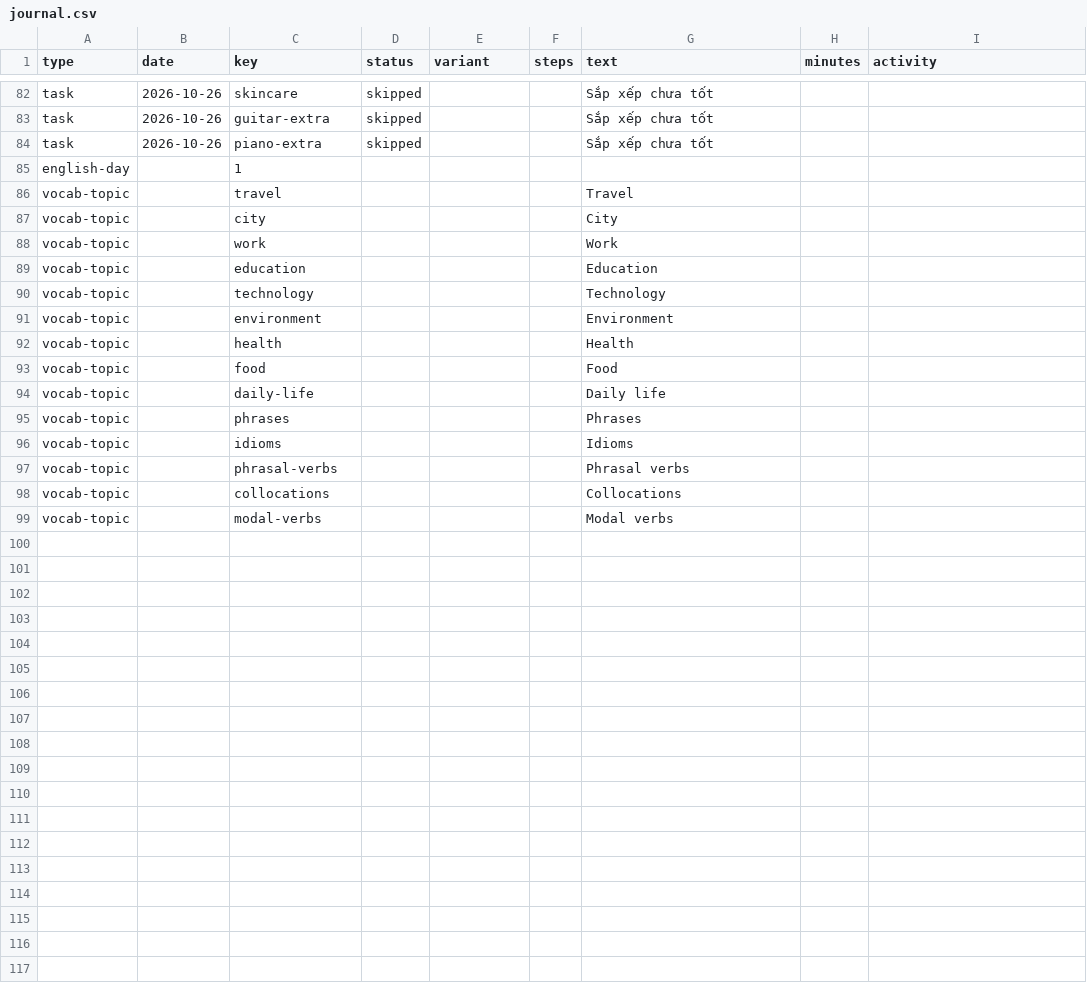
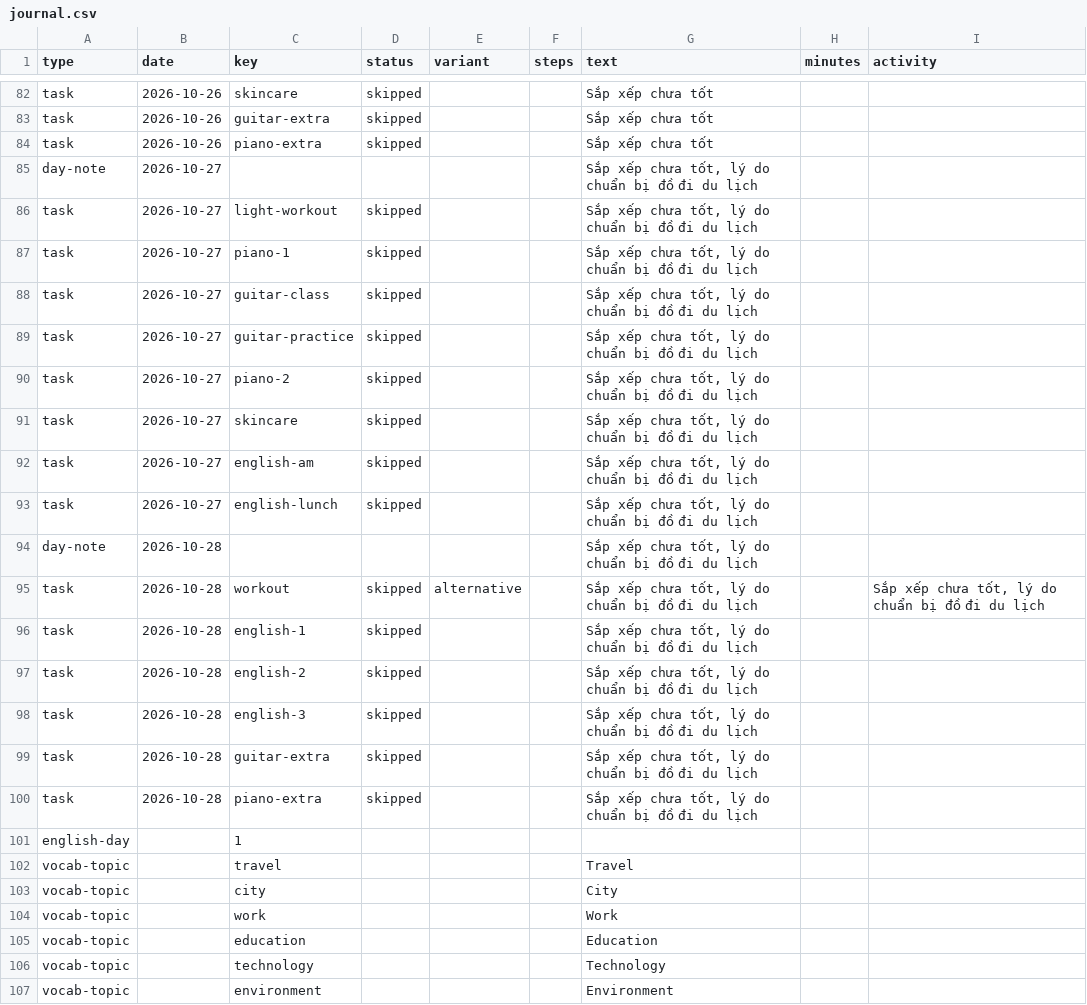
Before and after one commit to kennytruong06/client-ui-my-profile-react-web-project, a CSV file: src/data/journal/journal.csv, drawn as a sheet; only a part is shown, gaps mark what is left out; the shorter side is filled out with more unchanged rows.

```diff
--- a/src/data/journal/journal.csv
+++ b/src/data/journal/journal.csv
@@ -84,2 +84,18 @@ task,2026-10-26,guitar-extra,skipped,,,Sắp xếp chưa tốt,,
 task,2026-10-26,piano-extra,skipped,,,Sắp xếp chưa tốt,,
+day-note,2026-10-27,,,,,"Sắp xếp chưa tốt, lý do chuẩn bị đồ đi du lịch",,
+task,2026-10-27,light-workout,skipped,,,"Sắp xếp chưa tốt, lý do chuẩn bị đồ đi du lịch",,
+task,2026-10-27,piano-1,skipped,,,"Sắp xếp chưa tốt, lý do chuẩn bị đồ đi du lịch",,
+task,2026-10-27,guitar-class,skipped,,,"Sắp xếp chưa tốt, lý do chuẩn bị đồ đi du lịch",,
+task,2026-10-27,guitar-practice,skipped,,,"Sắp xếp chưa tốt, lý do chuẩn bị đồ đi du lịch",,
+task,2026-10-27,piano-2,skipped,,,"Sắp xếp chưa tốt, lý do chuẩn bị đồ đi du lịch",,
+task,2026-10-27,skincare,skipped,,,"Sắp xếp chưa tốt, lý do chuẩn bị đồ đi du lịch",,
+task,2026-10-27,english-am,skipped,,,"Sắp xếp chưa tốt, lý do chuẩn bị đồ đi du lịch",,
+task,2026-10-27,english-lunch,skipped,,,"Sắp xếp chưa tốt, lý do chuẩn bị đồ đi du lịch",,
+day-note,2026-10-28,,,,,"Sắp xếp chưa tốt, lý do chuẩn bị đồ đi du lịch",,
+task,2026-10-28,workout,skipped,alternative,,"Sắp xếp chưa tốt, lý do chuẩn bị đồ đi du lịch",,"Sắp xếp chưa tốt, lý do chuẩn bị đồ đi du lịch"
+task,2026-10-28,english-1,skipped,,,"Sắp xếp chưa tốt, lý do chuẩn bị đồ đi du lịch",,
+task,2026-10-28,english-2,skipped,,,"Sắp xếp chưa tốt, lý do chuẩn bị đồ đi du lịch",,
+task,2026-10-28,english-3,skipped,,,"Sắp xếp chưa tốt, lý do chuẩn bị đồ đi du lịch",,
+task,2026-10-28,guitar-extra,skipped,,,"Sắp xếp chưa tốt, lý do chuẩn bị đồ đi du lịch",,
+task,2026-10-28,piano-extra,skipped,,,"Sắp xếp chưa tốt, lý do chuẩn bị đồ đi du lịch",,
 english-day,,1,,,,,,
```
